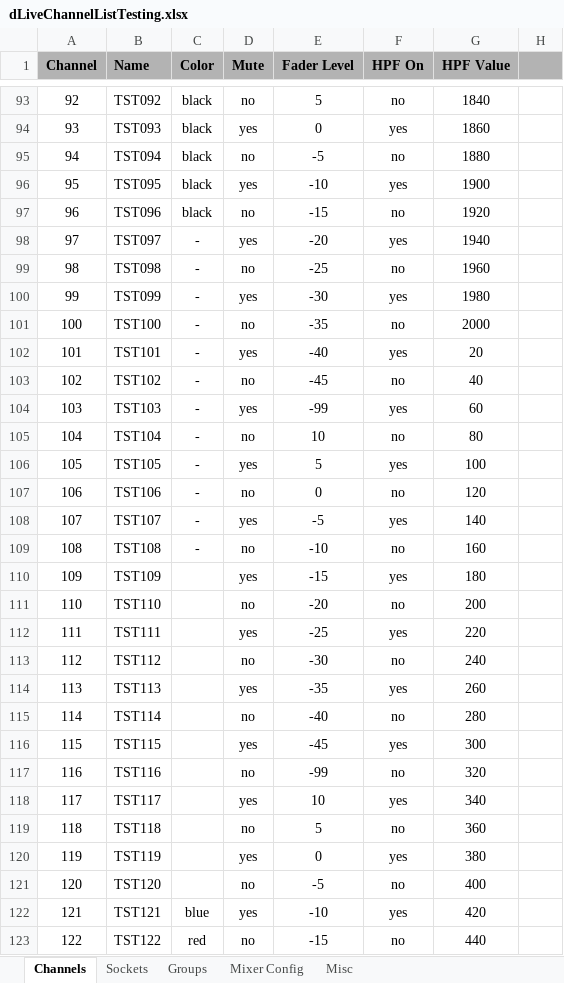
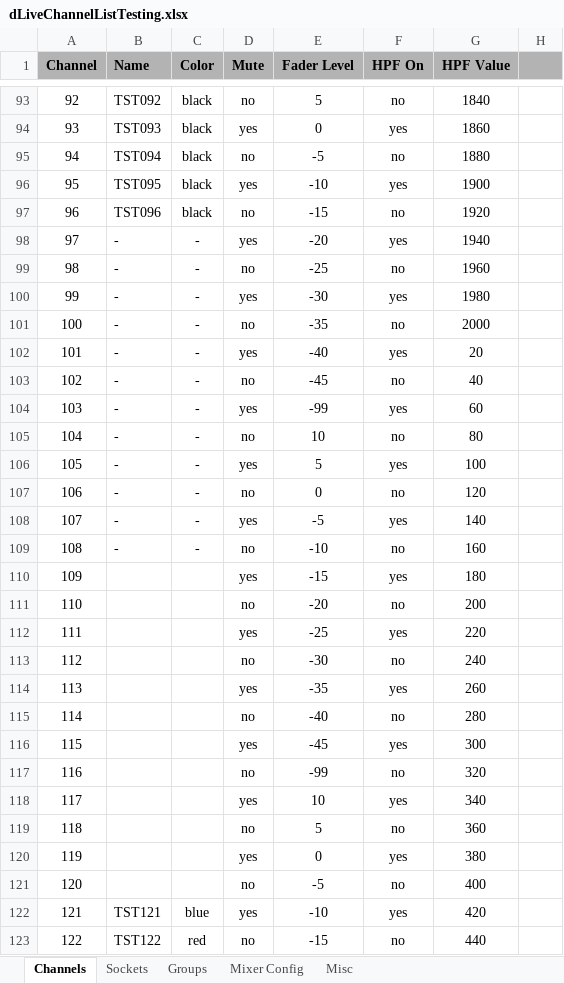
Before and after one commit to togrupe/dlive-midi-tools, an Excel workbook: testing/dLiveChannelListTesting.xlsx, sheet Channels, drawn as a sheet; only a part is shown, gaps mark what is left out; values as stored, in another font and other column widths than the file's, no borders; conditional formats not drawn; the diff names each change by its address in the sheet, - before the commit and + after, or states it on an @@ line.

Commit message:
name bypass added

```diff
--- a/testing/dLiveChannelListTesting.xlsx (sheet Channels)
+++ b/testing/dLiveChannelListTesting.xlsx (sheet Channels)
-B98 (Name): TST097
+B98 (Name): -
-B99 (Name): TST098
+B99 (Name): -
-B100 (Name): TST099
+B100 (Name): -
-B101 (Name): TST100
+B101 (Name): -
-B102 (Name): TST101
+B102 (Name): -
-B103 (Name): TST102
+B103 (Name): -
-B104 (Name): TST103
+B104 (Name): -
-B105 (Name): TST104
+B105 (Name): -
-B106 (Name): TST105
+B106 (Name): -
-B107 (Name): TST106
+B107 (Name): -
-B108 (Name): TST107
+B108 (Name): -
-B109 (Name): TST108
+B109 (Name): -
-B110 (Name): TST109
+B110 (Name): (empty)
-B111 (Name): TST110
+B111 (Name): (empty)
-B112 (Name): TST111
+B112 (Name): (empty)
-B113 (Name): TST112
+B113 (Name): (empty)
-B114 (Name): TST113
+B114 (Name): (empty)
-B115 (Name): TST114
+B115 (Name): (empty)
-B116 (Name): TST115
+B116 (Name): (empty)
-B117 (Name): TST116
+B117 (Name): (empty)
-B118 (Name): TST117
+B118 (Name): (empty)
-B119 (Name): TST118
+B119 (Name): (empty)
-B120 (Name): TST119
+B120 (Name): (empty)
-B121 (Name): TST120
+B121 (Name): (empty)
```
Also changed, not shown: 3 other files.
